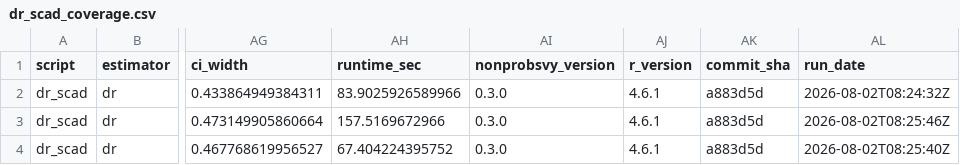
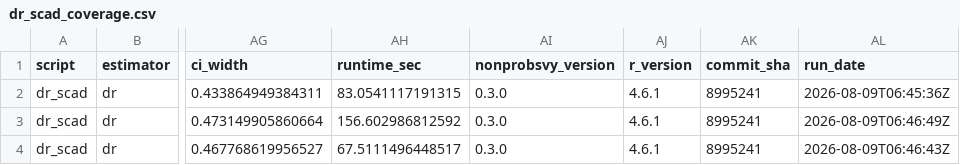
Before and after one commit to ncn-foreigners/nonprobsvy-coverage, a CSV file: results/dr/dr_scad_coverage.csv, drawn as a sheet; only a part is shown, gaps mark what is left out; the diff names each change by its address in the sheet, - before the commit and + after, or states it on an @@ line.

```diff
--- a/results/dr/dr_scad_coverage.csv
+++ b/results/dr/dr_scad_coverage.csv
-AH2 (runtime_sec): 83.9025926589966
+AH2 (runtime_sec): 83.0541117191315
-AK2:AK4 (commit_sha): a883d5d
+AK2:AK4 (commit_sha): 8995241
-AL2 (run_date): 2026-08-02T08:24:32Z
+AL2 (run_date): 2026-08-09T06:45:36Z
-AH3 (runtime_sec): 157.5169672966
+AH3 (runtime_sec): 156.602986812592
-AL3 (run_date): 2026-08-02T08:25:46Z
+AL3 (run_date): 2026-08-09T06:46:49Z
-AH4 (runtime_sec): 67.404224395752
+AH4 (runtime_sec): 67.5111496448517
-AL4 (run_date): 2026-08-02T08:25:40Z
+AL4 (run_date): 2026-08-09T06:46:43Z
```
Also changed, not shown: results/dr/dr_glm_coverage.csv, results/dr/dr_glm_metadata.csv, 1 other file.
